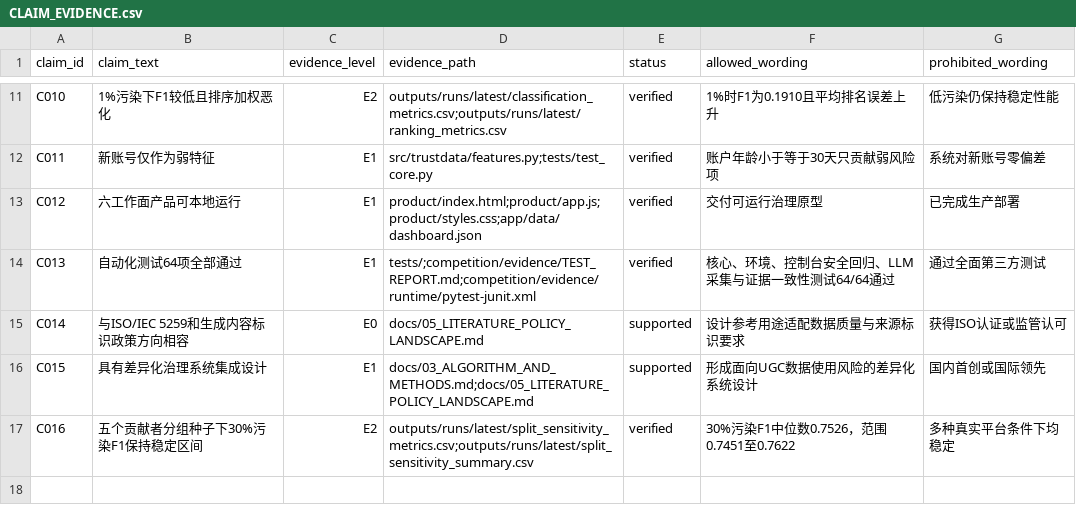
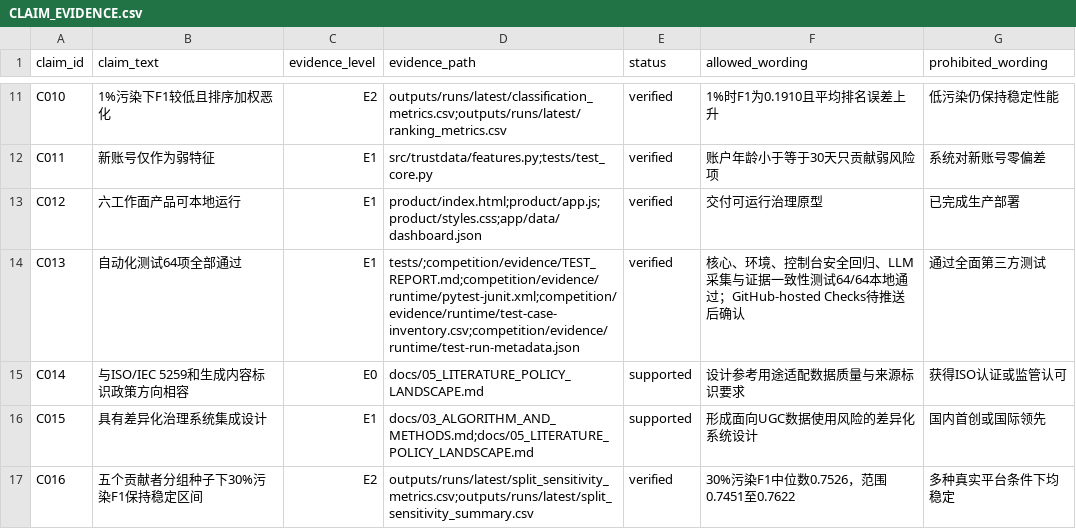
Before and after one commit to SunRunJie/Trustdata-Crowdsourced-Review-Governance, a CSV file: competition/evidence/CLAIM_EVIDENCE.csv, drawn as a sheet; only a part is shown, gaps mark what is left out.

Commit message:
docs: add comprehensive test evidence

```diff
--- a/competition/evidence/CLAIM_EVIDENCE.csv
+++ b/competition/evidence/CLAIM_EVIDENCE.csv
@@ -13,3 +13,3 @@ C011,新账号仅作为弱特征,E1,"src/trustdata/features.py;tests/test_core.p
 C012,六工作面产品可本地运行,E1,"product/index.html;product/app.js;product/styles.css;app/data/dashboard.json",verified,"交付可运行治理原型","已完成生产部署"
-C013,自动化测试64项全部通过,E1,"tests/;competition/evidence/TEST_REPORT.md;competition/evidence/runtime/pytest-junit.xml",verified,"核心、环境、控制台安全回归、LLM采集与证据一致性测试64/64通过","通过全面第三方测试"
+C013,自动化测试64项全部通过,E1,"tests/;competition/evidence/TEST_REPORT.md;competition/evidence/runtime/pytest-junit.xml;competition/evidence/runtime/test-case-inventory.csv;competition/evidence/runtime/test-run-metadata.json",verified,"核心、环境、控制台安全回归、LLM采集与证据一致性测试64/64本地通过；GitHub-hosted Checks待推送后确认","通过全面第三方测试"
 C014,与ISO/IEC 5259和生成内容标识政策方向相容,E0,"docs/05_LITERATURE_POLICY_LANDSCAPE.md",supported,"设计参考用途适配数据质量与来源标识要求","获得ISO认证或监管认可"
```
Also changed, not shown: 5 other files.
